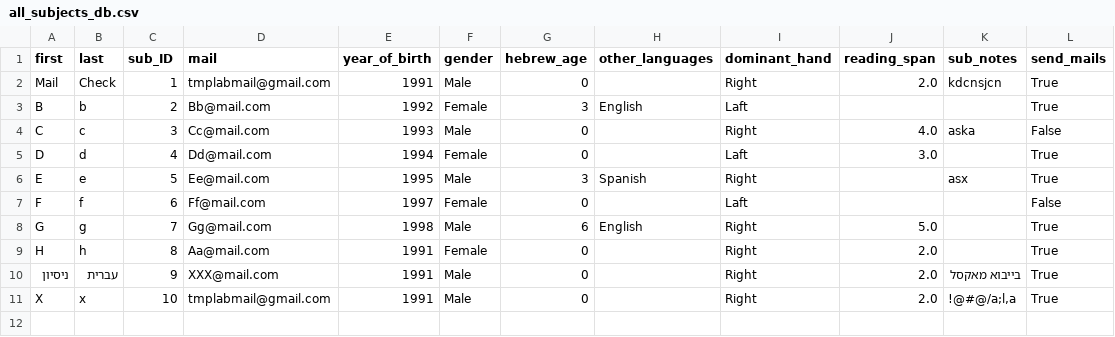
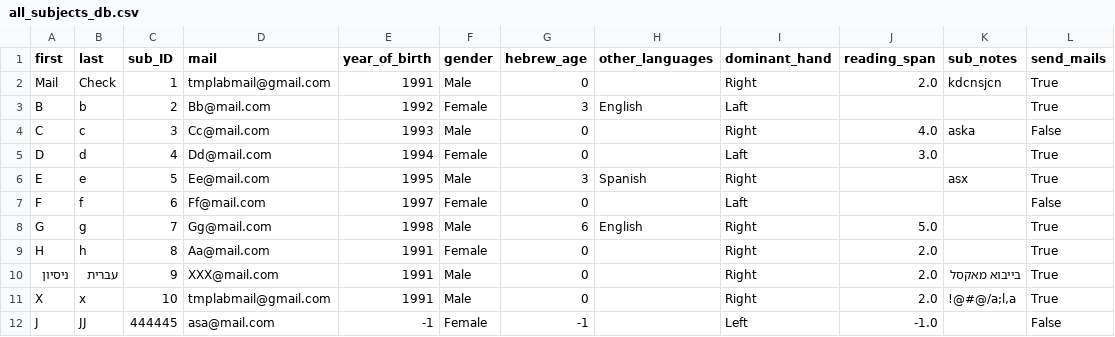
Before and after one commit to NessTal/lab_database, a CSV file: exported files/all_subjects_db.csv, drawn as a sheet; the diff names each change by its address in the sheet, - before the commit and + after, or states it on an @@ line.

```diff
--- a/exported files/all_subjects_db.csv
+++ b/exported files/all_subjects_db.csv
+row 12: J | JJ | 444445 | asa@mail.com | -1 | Female | -1 |  | Left | -1.0 |  | False
```
Also changed, not shown: exported files/all_experiments_db.csv, 2 other files.
